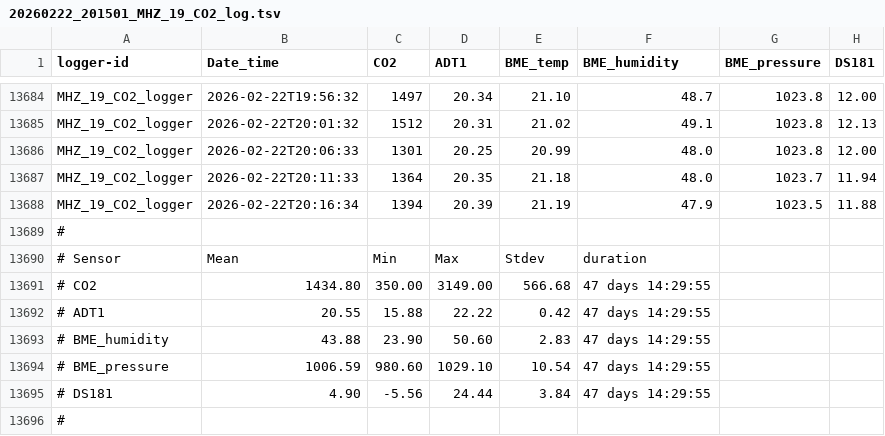
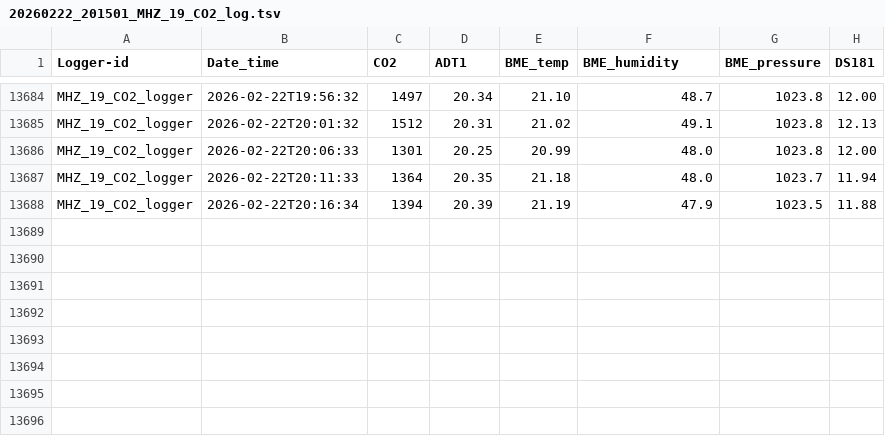
Before and after one commit to Ekkehard-Schulze/indoor-climate-logger, a TSV file: utility_scripts/plotting_and_statistics_with_demo_data/20260222_201501_MHZ_19_CO2_log.tsv, drawn as a sheet; only a part is shown, gaps mark what is left out; the diff names each change by its address in the sheet, - before the commit and + after, or states it on an @@ line.

Commit message:
Readme updated, data cleaned

```diff
--- a/utility_scripts/plotting_and_statistics_with_demo_data/20260222_201501_MHZ_19_CO2_log.tsv
+++ b/utility_scripts/plotting_and_statistics_with_demo_data/20260222_201501_MHZ_19_CO2_log.tsv
-A1: logger-id
+A1: Logger-id
-row 13689: #
-row 13690: # Sensor | Mean | Min | Max | Stdev | duration
-row 13691: # CO2 | 1434.80 | 350.00 | 3149.00 | 566.68 | 47 days 14:29:55
-row 13692: # ADT1 | 20.55 | 15.88 | 22.22 | 0.42 | 47 days 14:29:55
-row 13693: # BME_humidity | 43.88 | 23.90 | 50.60 | 2.83 | 47 days 14:29:55
-row 13694: # BME_pressure | 1006.59 | 980.60 | 1029.10 | 10.54 | 47 days 14:29:55
-row 13695: # DS181 | 4.90 | -5.56 | 24.44 | 3.84 | 47 days 14:29:55
-row 13696: #
```
Also changed, not shown: 1 other file.
